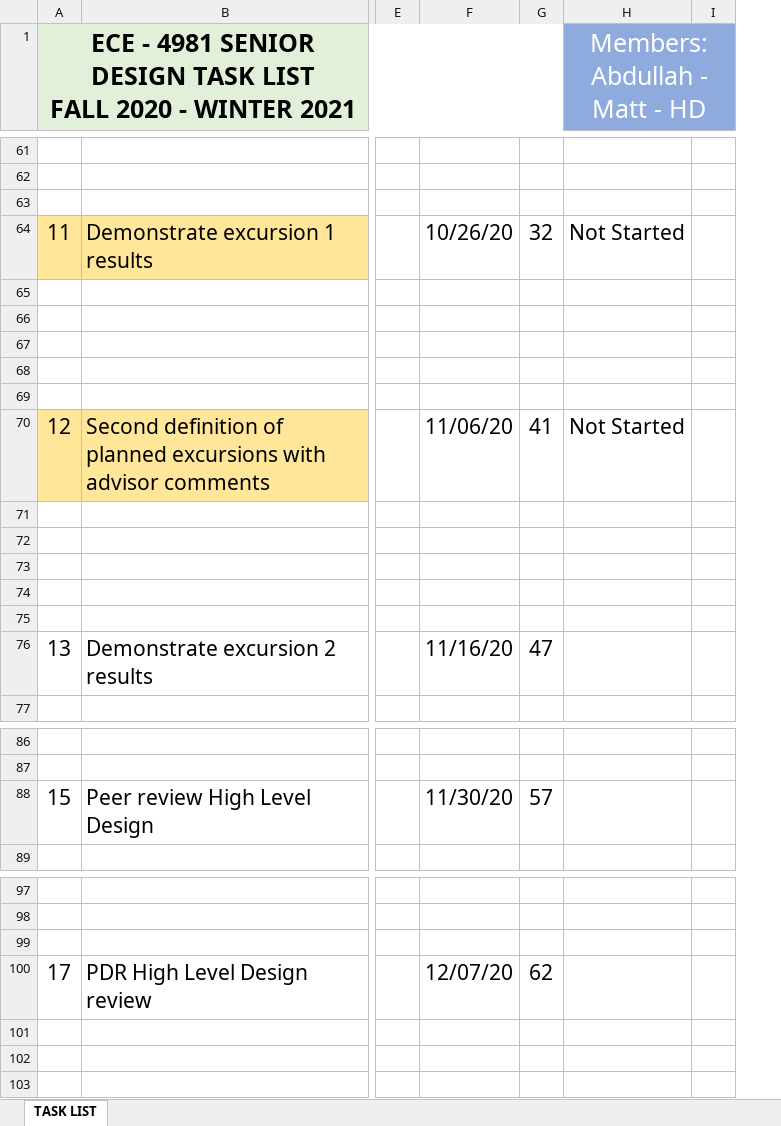
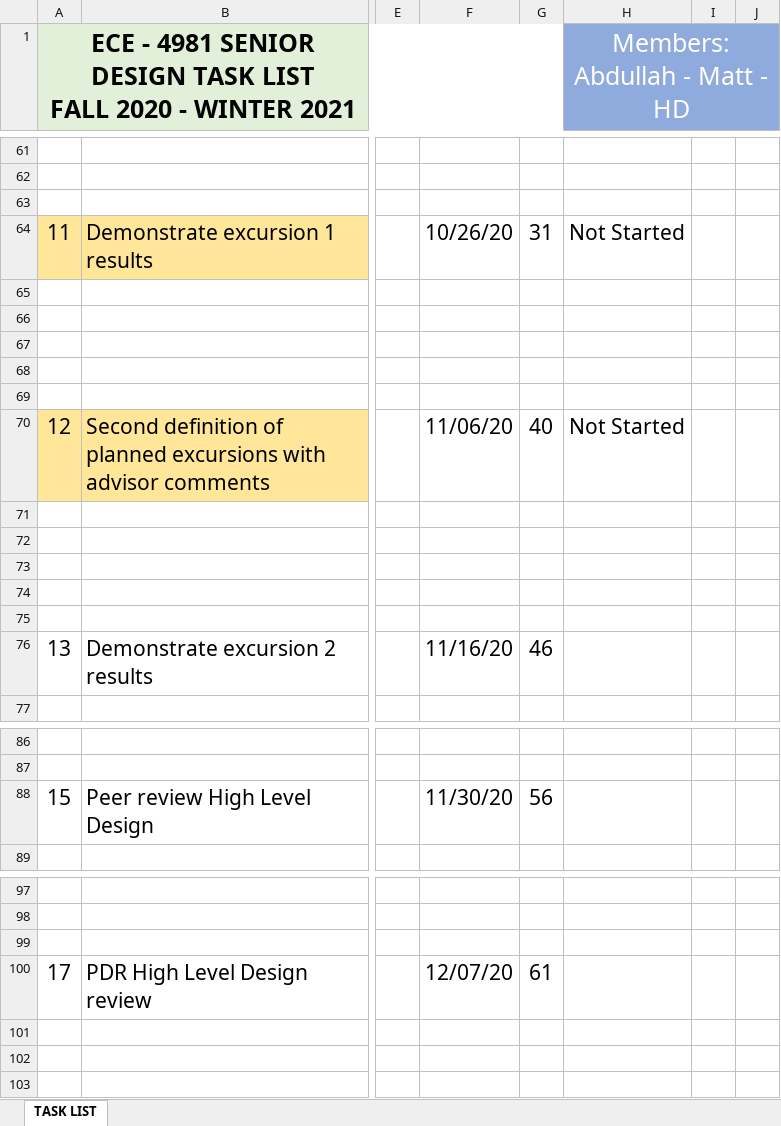
Before and after one commit to HD-UMD/ECE4981, an Excel workbook: ECE 4981 Task List.xlsx, sheet TASK LIST, drawn as a sheet; only a part is shown, gaps mark what is left out; values as stored, in another font and other column widths than the file's, no borders; conditional formats not drawn; the diff covers the shown part only; the diff names each change by its address in the sheet, - before the commit and + after, or states it on an @@ line.

Commit message:
Update status for task list

```diff
--- a/ECE 4981 Task List.xlsx (sheet TASK LIST)
+++ b/ECE 4981 Task List.xlsx (sheet TASK LIST)
+column I, empty
-G64: 32
+G64: 31
-G70: 41
+G70: 40
-G76: 47
+G76: 46
-G88: 57
+G88: 56
-G100: 62
+G100: 61
```
Also changed, not shown: 2 added rows, 2 removed rows and 18 edited cells elsewhere in this sheet.
